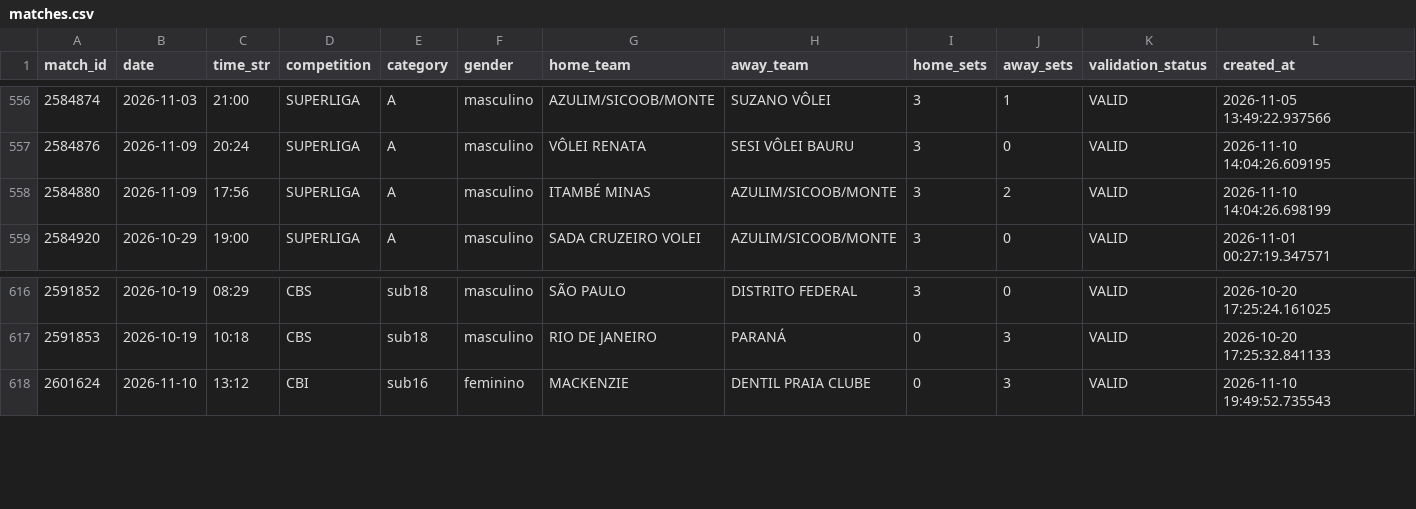
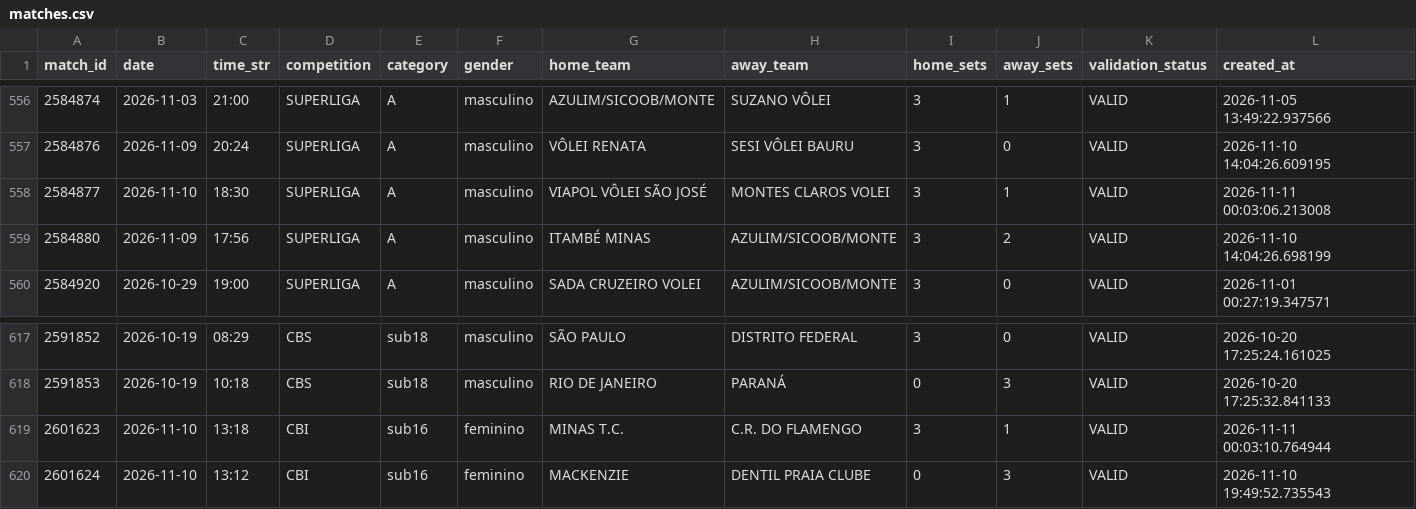
Before and after one commit to lucaaregis4r-ops/Dados-Voleibr, a CSV file: exports/matches.csv, drawn as a sheet; only a part is shown, gaps mark what is left out; rows hold the shown columns only; the diff names each change by its address in the sheet, - before the commit and + after, or states it on an @@ line.

```diff
--- a/exports/matches.csv
+++ b/exports/matches.csv
+row 558: 2584877 | 2026-11-10 | 18:30 | SUPERLIGA | A | masculino | VIAPOL VÔLEI SÃO JOSÉ | MONTES CLAROS VOLEI | 3 | 1 | VALID | 2026-11-11 00:03:06.213008
+row 619: 2601623 | 2026-11-10 | 13:18 | CBI | sub16 | feminino | MINAS T.C. | C.R. DO FLAMENGO | 3 | 1 | VALID | 2026-11-11 00:03:10.764944
```
Also changed, not shown: exports/players.csv, exports/rankings_tactical_phase_attacks.csv, 39 other files.
